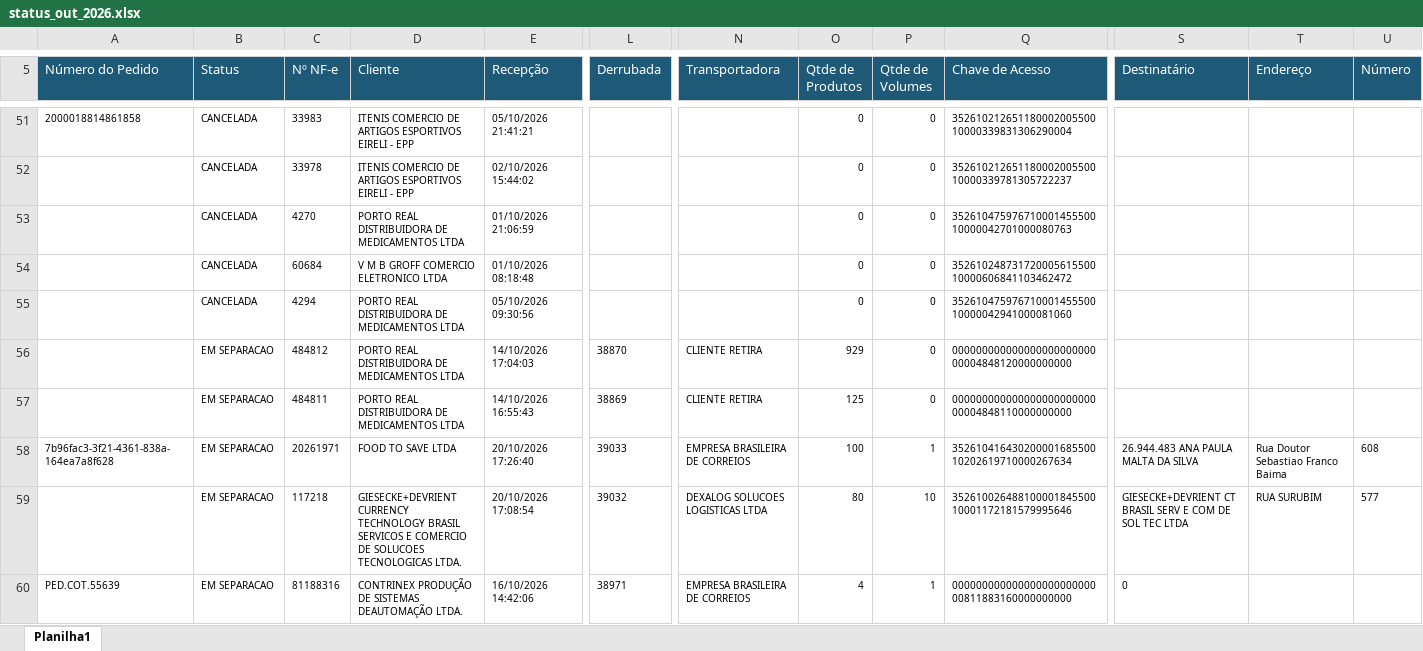
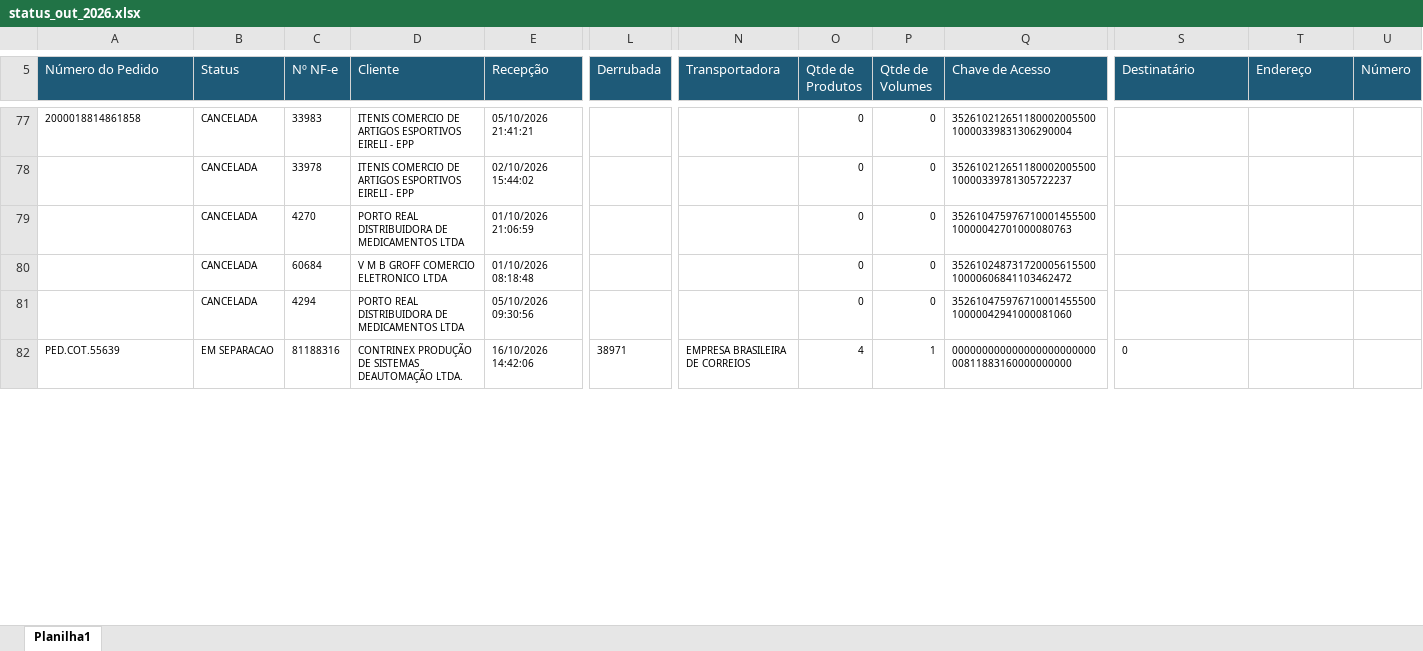
Before and after one commit to phdev2024/dashboard_operacao, an Excel workbook: data/status_saida/operacional/status_out_2026.xlsx, sheet Planilha1, drawn as a sheet; only a part is shown, gaps mark what is left out; values as stored, in another font and other column widths than the file's, no borders; removed rows and columns are numbered as before the commit, all else as after; rows hold the shown columns only; the diff covers the shown part only; the diff names each change by its address in the sheet, - before the commit and + after, or states it on an @@ line.

```diff
--- a/data/status_saida/operacional/status_out_2026.xlsx (sheet Planilha1)
+++ b/data/status_saida/operacional/status_out_2026.xlsx (sheet Planilha1)
-row 56:  | EM SEPARACAO | 484812 | PORTO REAL DISTRIBUIDORA DE MEDICAMENTOS LTDA | 14/10/2026 17:04:03 | 38870 | CLIENTE RETIRA | 929 | 0 | 00000000000000000000000000004848120000000000
-row 57:  | EM SEPARACAO | 484811 | PORTO REAL DISTRIBUIDORA DE MEDICAMENTOS LTDA | 14/10/2026 16:55:43 | 38869 | CLIENTE RETIRA | 125 | 0 | 00000000000000000000000000004848110000000000
-row 58: 7b96fac3-3f21-4361-838a-164ea7a8f628 | EM SEPARACAO | 20261971 | FOOD TO SAVE LTDA | 20/10/2026 17:26:40 | 39033 | EMPRESA BRASILEIRA DE CORREIOS | 100 | 1 | 35261041643020000168550010202619710000267634 | 26.944.483 ANA PAULA MALTA DA SILVA | Rua Doutor Sebastiao Franco Baima | 608
-row 59:  | EM SEPARACAO | 117218 | GIESECKE+DEVRIENT CURRENCY TECHNOLOGY BRASIL SERVICOS E COMERCIO DE SOLUCOES TECNOLOGICAS LTDA. | 20/10/2026 17:08:54 | 39032 | DEXALOG SOLUCOES LOGISTICAS LTDA | 80 | 10 | 35261002648810000184550010001172181579995646 | GIESECKE+DEVRIENT CT BRASIL SERV E COM DE SOL TEC LTDA | RUA SURUBIM | 577
```
Also changed, not shown: other rows of this sheet.
